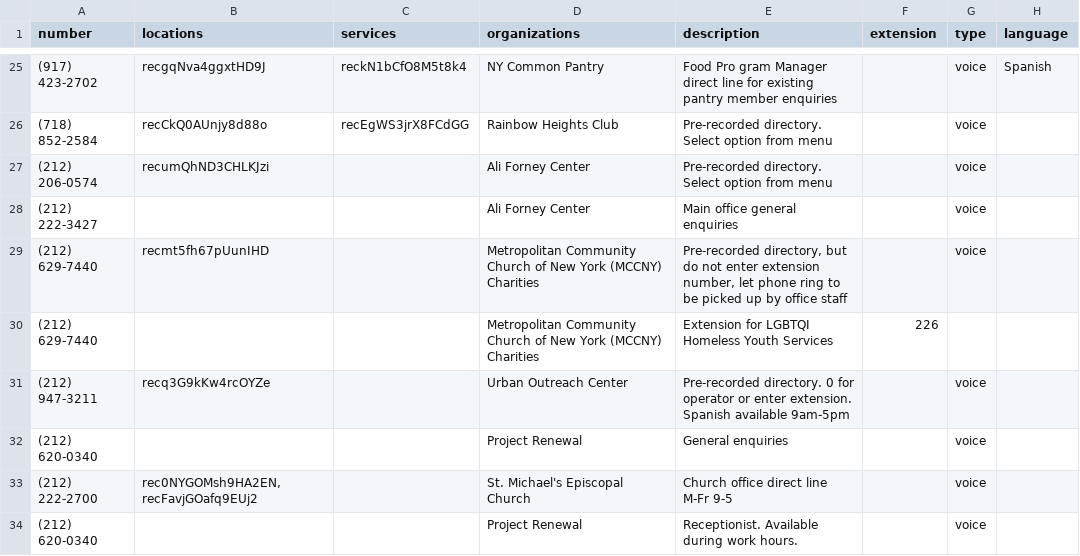
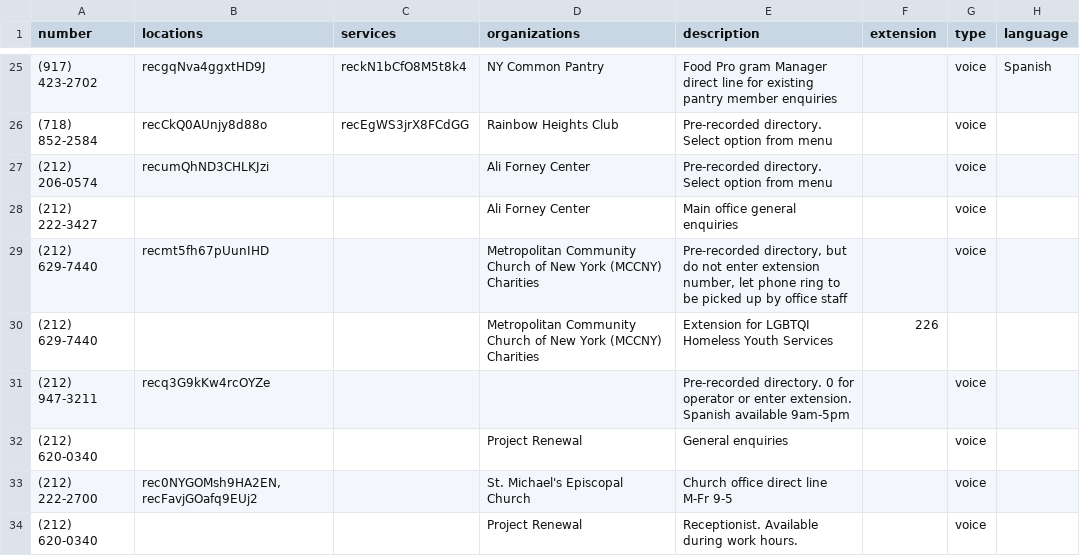
Before and after one commit to streetlives/util-scripts, a CSV file: airtable-import/data/phones-Grid view.csv, drawn as a sheet; only a part is shown, gaps mark what is left out; the diff covers the shown part only.

```diff
--- a/airtable-import/data/phones-Grid view.csv
+++ b/airtable-import/data/phones-Grid view.csv
@@ -30,3 +30,3 @@
 (212) 629-7440,,,Metropolitan Community Church of New York (MCCNY) Charities,Extension for LGBTQI Homeless Youth Services,226,,
-(212) 947-3211,recq3G9kKw4rcOYZe,,Urban Outreach Center,Pre-recorded directory. 0 for operator or enter extension. Spanish available 9am-5pm,,voice,
+(212) 947-3211,recq3G9kKw4rcOYZe,,,Pre-recorded directory. 0 for operator or enter extension. Spanish available 9am-5pm,,voice,
 (212) 620-0340,,,Project Renewal,General enquiries,,voice,
```
Also changed, not shown: 7 added rows, 1 removed row, 2 moved rows and 8 edited cells elsewhere in this file, airtable-import/data/locations-Grid view.csv, airtable-import/data/organizations-Grid view.csv, 11 other files.
